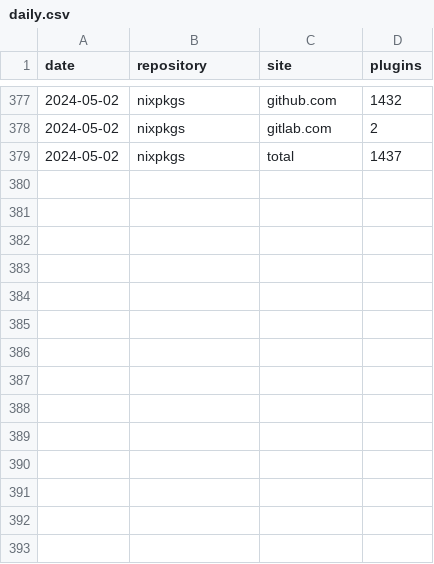
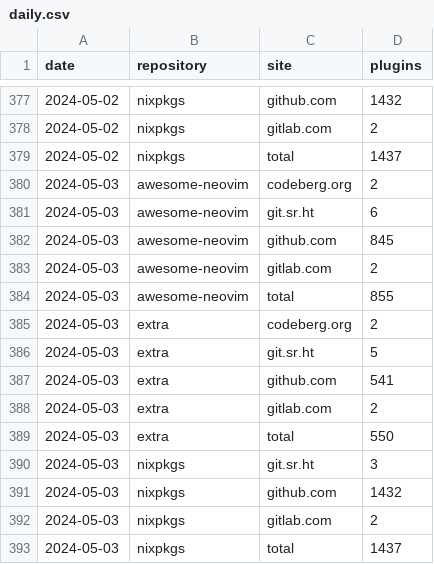
Before and after one commit to m15a/flake-awesome-neovim-plugins, a CSV file: data/stats/view/daily.csv, drawn as a sheet; only a part is shown, gaps mark what is left out; the diff names each change by its address in the sheet, - before the commit and + after, or states it on an @@ line.

```diff
--- a/data/stats/view/daily.csv
+++ b/data/stats/view/daily.csv
+row 380: 2024-05-03 | awesome-neovim | codeberg.org | 2
+row 381: 2024-05-03 | awesome-neovim | git.sr.ht | 6
+row 382: 2024-05-03 | awesome-neovim | github.com | 845
+row 383: 2024-05-03 | awesome-neovim | gitlab.com | 2
+row 384: 2024-05-03 | awesome-neovim | total | 855
+row 385: 2024-05-03 | extra | codeberg.org | 2
+row 386: 2024-05-03 | extra | git.sr.ht | 5
+row 387: 2024-05-03 | extra | github.com | 541
+row 388: 2024-05-03 | extra | gitlab.com | 2
+row 389: 2024-05-03 | extra | total | 550
+row 390: 2024-05-03 | nixpkgs | git.sr.ht | 3
+row 391: 2024-05-03 | nixpkgs | github.com | 1432
+row 392: 2024-05-03 | nixpkgs | gitlab.com | 2
+row 393: 2024-05-03 | nixpkgs | total | 1437
```
Also changed, not shown: 5 other files.
